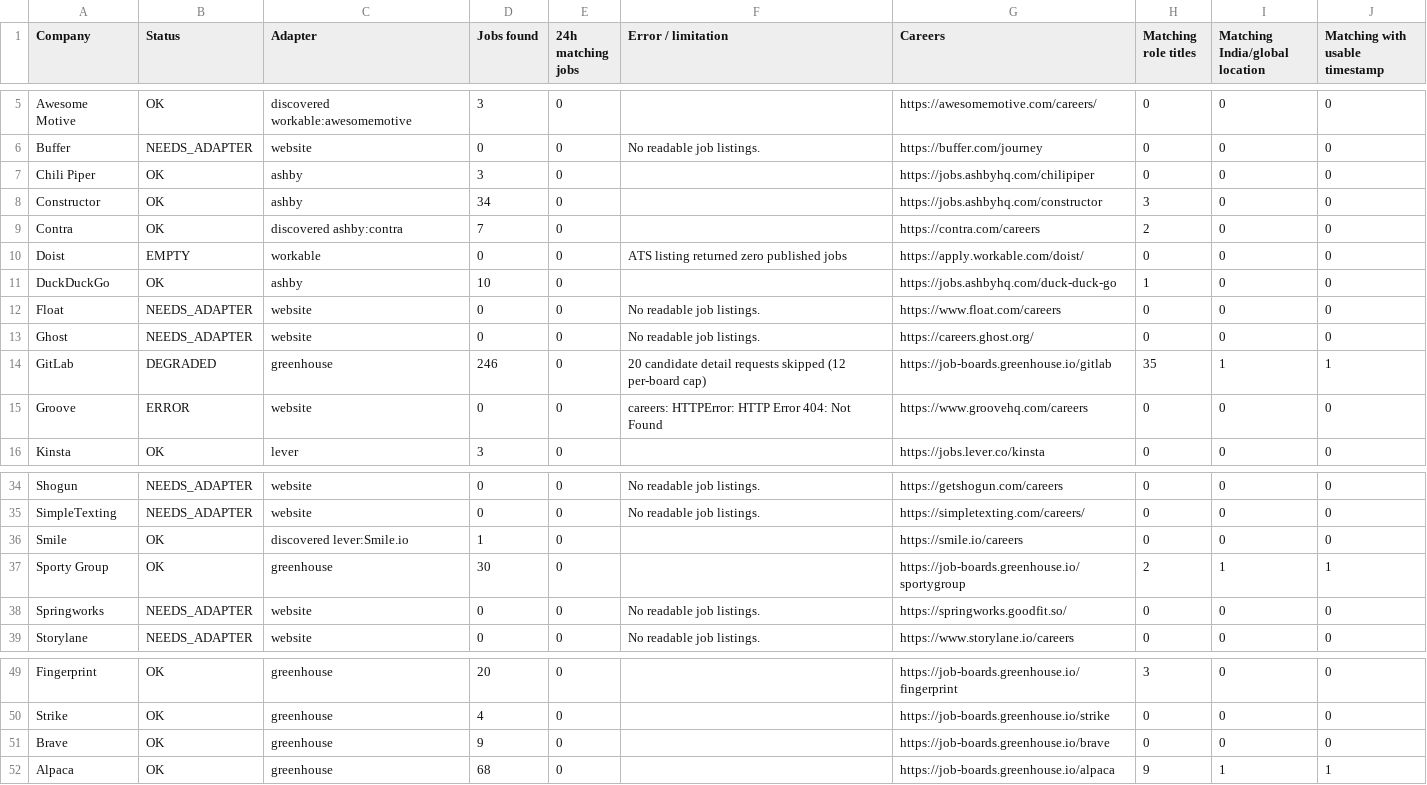
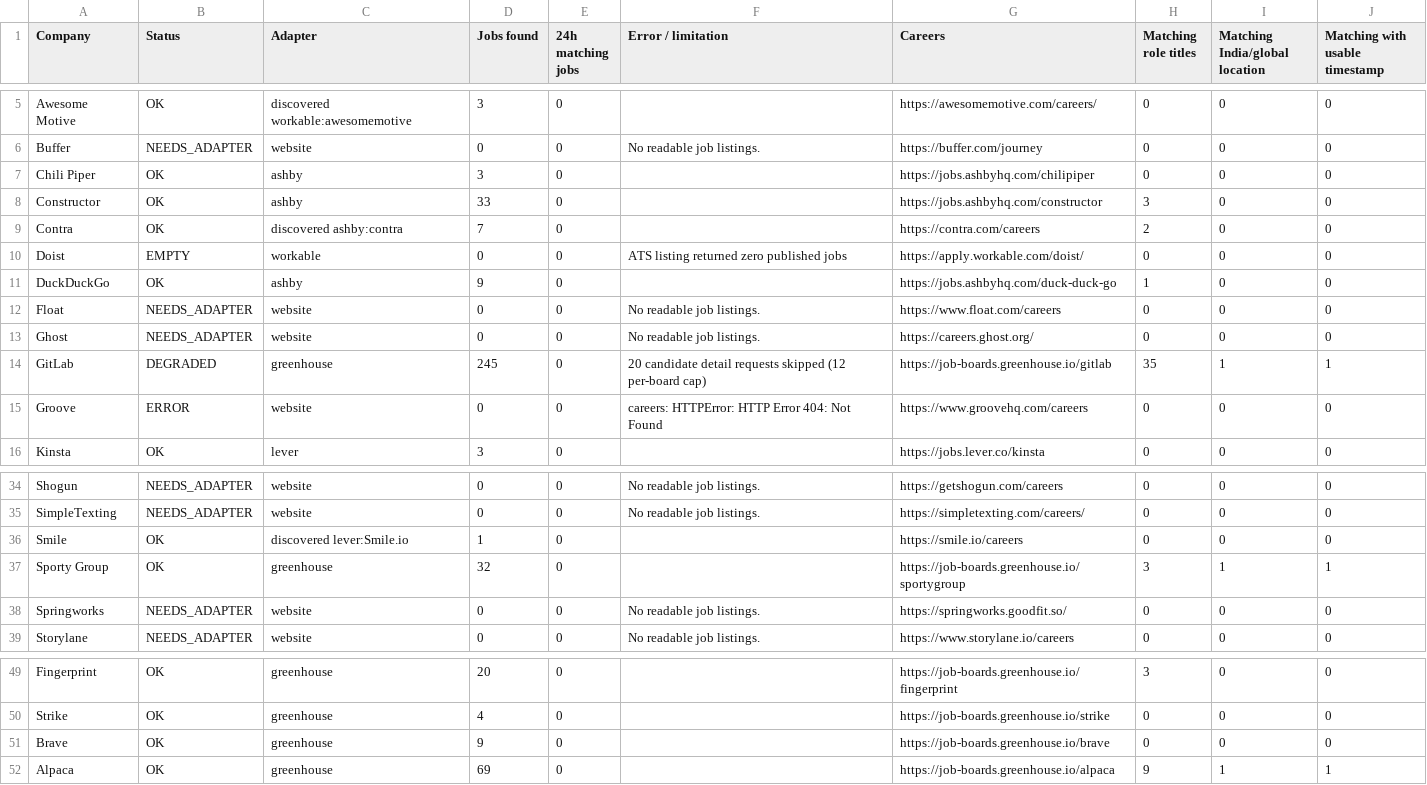
Before and after one commit to agampreetkaurwalia-arch/Remote-and-Impact, a CSV file: output/source_health.csv, drawn as a sheet; only a part is shown, gaps mark what is left out.

```diff
--- a/output/source_health.csv
+++ b/output/source_health.csv
@@ -7,9 +7,9 @@ Buffer,NEEDS_ADAPTER,website,0,0,No readable job listings. ,https://buffer.com/j
 Chili Piper,OK,ashby,3,0,,https://jobs.ashbyhq.com/chilipiper,0,0,0
-Constructor,OK,ashby,34,0,,https://jobs.ashbyhq.com/constructor,3,0,0
+Constructor,OK,ashby,33,0,,https://jobs.ashbyhq.com/constructor,3,0,0
 Contra,OK,discovered ashby:contra,7,0,,https://contra.com/careers,2,0,0
 Doist,EMPTY,workable,0,0,ATS listing returned zero published jobs,https://apply.workable.com/doist/,0,0,0
-DuckDuckGo,OK,ashby,10,0,,https://jobs.ashbyhq.com/duck-duck-go,1,0,0
+DuckDuckGo,OK,ashby,9,0,,https://jobs.ashbyhq.com/duck-duck-go,1,0,0
 Float,NEEDS_ADAPTER,website,0,0,No readable job listings. ,https://www.float.com/careers,0,0,0
 Ghost,NEEDS_ADAPTER,website,0,0,No readable job listings. ,https://careers.ghost.org/,0,0,0
-GitLab,DEGRADED,greenhouse,246,0,20 candidate detail requests skipped (12 per-board cap),https://job-boards.greenhouse.io/gitlab,35,1,1
+GitLab,DEGRADED,greenhouse,245,0,20 candidate detail requests skipped (12 per-board cap),https://job-boards.greenhouse.io/gitlab,35,1,1
 Groove,ERROR,website,0,0,careers: HTTPError: HTTP Error 404: Not Found,https://www.groovehq.com/careers,0,0,0
@@ -36,3 +36,3 @@ SimpleTexting,NEEDS_ADAPTER,website,0,0,No readable job listings. ,https://simpl
 Smile,OK,discovered lever:Smile.io,1,0,,https://smile.io/careers,0,0,0
-Sporty Group,OK,greenhouse,30,0,,https://job-boards.greenhouse.io/sportygroup,2,1,1
+Sporty Group,OK,greenhouse,32,0,,https://job-boards.greenhouse.io/sportygroup,3,1,1
 Springworks,NEEDS_ADAPTER,website,0,0,No readable job listings. ,https://springworks.goodfit.so/,0,0,0
@@ -51,2 +51,2 @@ Strike,OK,greenhouse,4,0,,https://job-boards.greenhouse.io/strike,0,0,0
 Brave,OK,greenhouse,9,0,,https://job-boards.greenhouse.io/brave,0,0,0
-Alpaca,OK,greenhouse,68,0,,https://job-boards.greenhouse.io/alpaca,9,1,1
+Alpaca,OK,greenhouse,69,0,,https://job-boards.greenhouse.io/alpaca,9,1,1
```
Also changed, not shown: output/raw_jobs_audit.csv, output/role_audit.csv, 2 other files.
